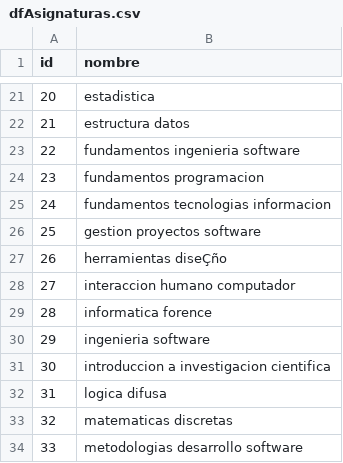
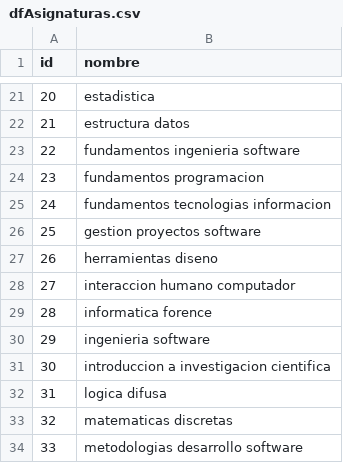
Before and after one commit to gacora/SW, a CSV file: dfAsignaturas.csv, drawn as a sheet; only a part is shown, gaps mark what is left out; the diff names each change by its address in the sheet, - before the commit and + after, or states it on an @@ line.

Commit message:
Update dfAsignaturas.csv

```diff
--- a/dfAsignaturas.csv
+++ b/dfAsignaturas.csv
-B27 (nombre): herramientas diseÇño
+B27 (nombre): herramientas diseno
```
